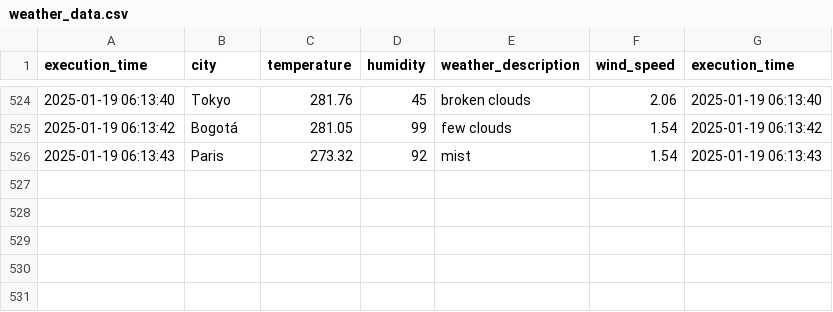
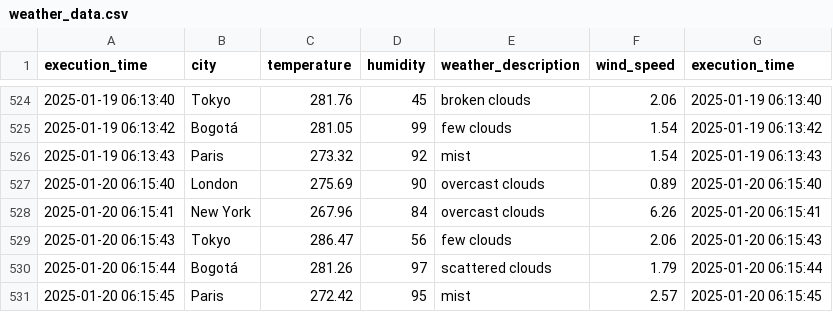
Before and after one commit to cortegons/Ejercicio-con-API-OpenWeather, a CSV file: weather_data.csv, drawn as a sheet; only a part is shown, gaps mark what is left out.

```diff
--- a/weather_data.csv
+++ b/weather_data.csv
@@ -526 +526,6 @@ execution_time,city,temperature,humidity,weather_description,wind_speed,executio
 2025-01-19 06:13:43,Paris,273.32,92,mist,1.54,2025-01-19 06:13:43
+2025-01-20 06:15:40,London,275.69,90,overcast clouds,0.89,2025-01-20 06:15:40
+2025-01-20 06:15:41,New York,267.96,84,overcast clouds,6.26,2025-01-20 06:15:41
+2025-01-20 06:15:43,Tokyo,286.47,56,few clouds,2.06,2025-01-20 06:15:43
+2025-01-20 06:15:44,Bogotá,281.26,97,scattered clouds,1.79,2025-01-20 06:15:44
+2025-01-20 06:15:45,Paris,272.42,95,mist,2.57,2025-01-20 06:15:45
```
Also changed, not shown: 1 other file.
